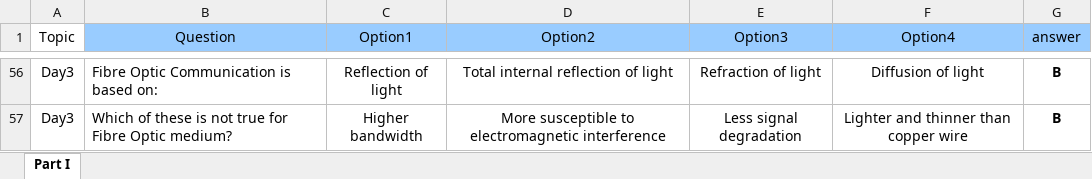
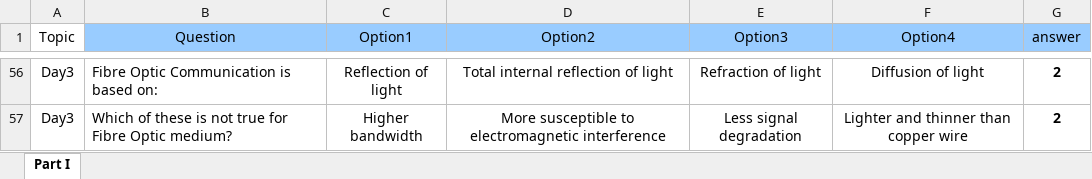
Before and after one commit to nagasudhirpulla/so_ques_bank_app, an Excel workbook: data/questions_2025_day3.xlsx, sheet Part I, drawn as a sheet; only a part is shown, gaps mark what is left out; values as stored, in another font and other column widths than the file's, no borders; the diff covers the shown part only; the diff names each change by its address in the sheet, - before the commit and + after, or states it on an @@ line.

```diff
--- a/data/questions_2025_day3.xlsx (sheet Part I)
+++ b/data/questions_2025_day3.xlsx (sheet Part I)
-G56:G57 (answer): B
+G56:G57 (answer): 2
```
Also changed, not shown: 54 edited cells elsewhere in this sheet, 1 other file.
